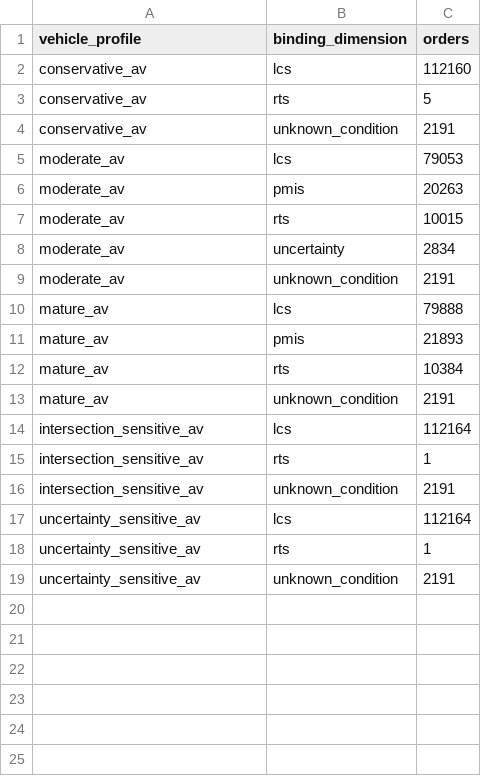
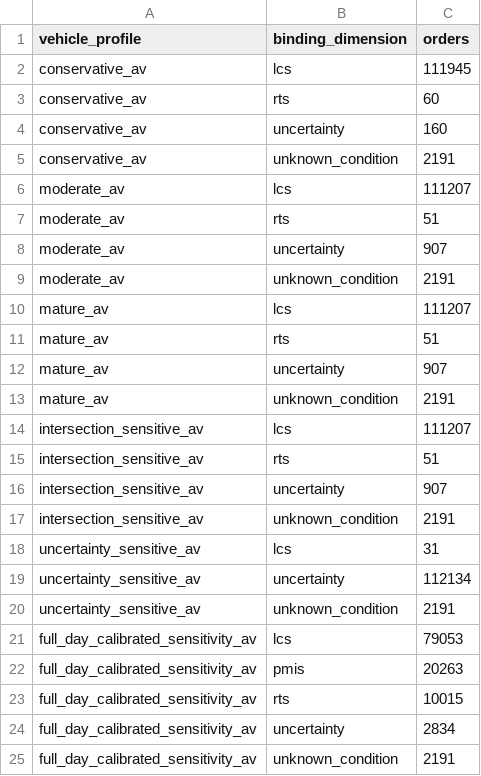
Before and after one commit to RogerRuben/trage_version_stage0-3, a CSV file: stage4/docs/results/full_day_odd_binding_dimension.csv, drawn as a sheet.

```diff
--- a/stage4/docs/results/full_day_odd_binding_dimension.csv
+++ b/stage4/docs/results/full_day_odd_binding_dimension.csv
@@ -1,19 +1,25 @@
 vehicle_profile,binding_dimension,orders
-conservative_av,lcs,112160
-conservative_av,rts,5
+conservative_av,lcs,111945
+conservative_av,rts,60
+conservative_av,uncertainty,160
 conservative_av,unknown_condition,2191
-moderate_av,lcs,79053
-moderate_av,pmis,20263
-moderate_av,rts,10015
-moderate_av,uncertainty,2834
+moderate_av,lcs,111207
+moderate_av,rts,51
+moderate_av,uncertainty,907
 moderate_av,unknown_condition,2191
-mature_av,lcs,79888
-mature_av,pmis,21893
-mature_av,rts,10384
+mature_av,lcs,111207
+mature_av,rts,51
+mature_av,uncertainty,907
 mature_av,unknown_condition,2191
-intersection_sensitive_av,lcs,112164
-intersection_sensitive_av,rts,1
+intersection_sensitive_av,lcs,111207
+intersection_sensitive_av,rts,51
+intersection_sensitive_av,uncertainty,907
 intersection_sensitive_av,unknown_condition,2191
-uncertainty_sensitive_av,lcs,112164
-uncertainty_sensitive_av,rts,1
+uncertainty_sensitive_av,lcs,31
+uncertainty_sensitive_av,uncertainty,112134
 uncertainty_sensitive_av,unknown_condition,2191
+full_day_calibrated_sensitivity_av,lcs,79053
+full_day_calibrated_sensitivity_av,pmis,20263
+full_day_calibrated_sensitivity_av,rts,10015
+full_day_calibrated_sensitivity_av,uncertainty,2834
+full_day_calibrated_sensitivity_av,unknown_condition,2191
```
Also changed, not shown: stage4/docs/results/full_day_odd_infeasibility_decomposition.csv, stage4/docs/results/simulator_v3/simulator_v3_strategy_summary.csv, 54 other files.
